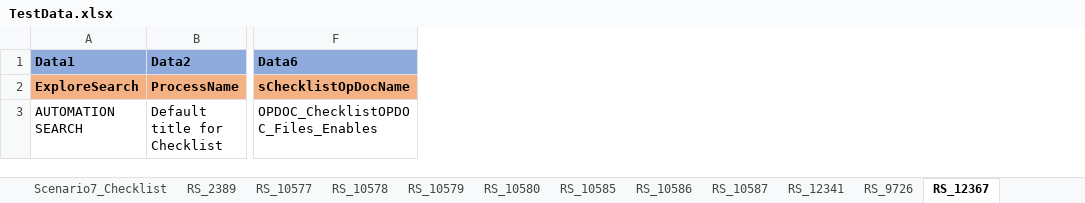
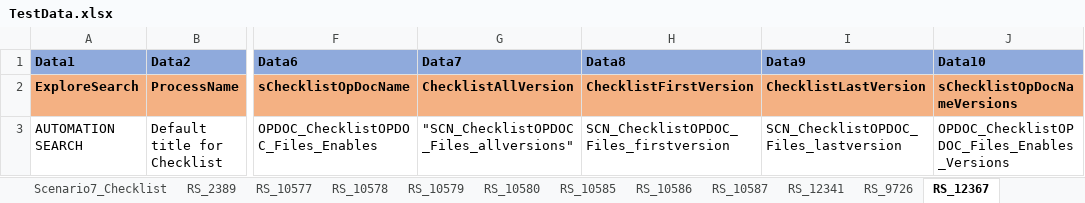
Before and after one commit to svmx-amresh-kumar/SVMX_Catalyst, an Excel workbook: fsaautomation/resources/TestData.xlsx, sheet RS_12367, drawn as a sheet; only a part is shown, gaps mark what is left out; values as stored, in another font and other column widths than the file's, no borders; the diff names each change by its address in the sheet, - before the commit and + after, or states it on an @@ line.

```diff
--- a/fsaautomation/resources/TestData.xlsx (sheet RS_12367)
+++ b/fsaautomation/resources/TestData.xlsx (sheet RS_12367)
+column G (Data7), rows 2-3: ChecklistAllVersion | "SCN_ChecklistOPDOC_Files_allversions"
+column H (Data8), rows 2-3: ChecklistFirstVersion | SCN_ChecklistOPDOC_Files_firstversion
+column I (Data9), rows 2-3: ChecklistLastVersion | SCN_ChecklistOPDOC_Files_lastversion
+column J (Data10), rows 2-3: sChecklistOpDocNameVersions | OPDOC_ChecklistOPDOC_Files_Enables_Versions
```
Also changed, not shown: 2 other files.
